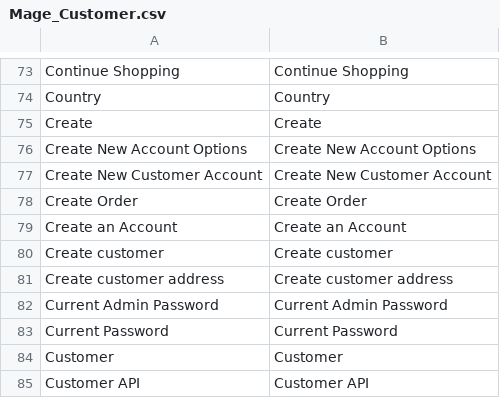
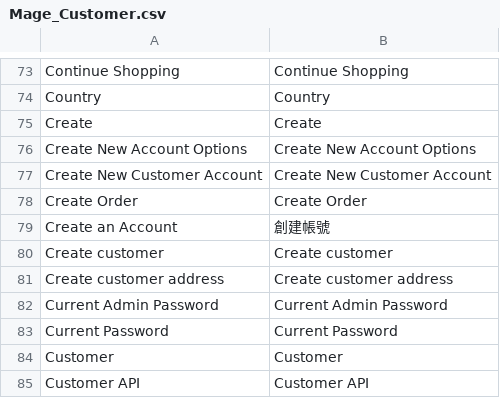
Before and after one commit to gamlinnia/li_magento, a CSV file: app/locale/zh_TW/Mage_Customer.csv, drawn as a sheet; only a part is shown, gaps mark what is left out.

Commit message:
translation

```diff
--- a/app/locale/zh_TW/Mage_Customer.csv
+++ b/app/locale/zh_TW/Mage_Customer.csv
@@ -78,3 +78,3 @@
 "Create Order","Create Order"
-"Create an Account","Create an Account"
+"Create an Account","創建帳號"
 "Create customer","Create customer"
```
